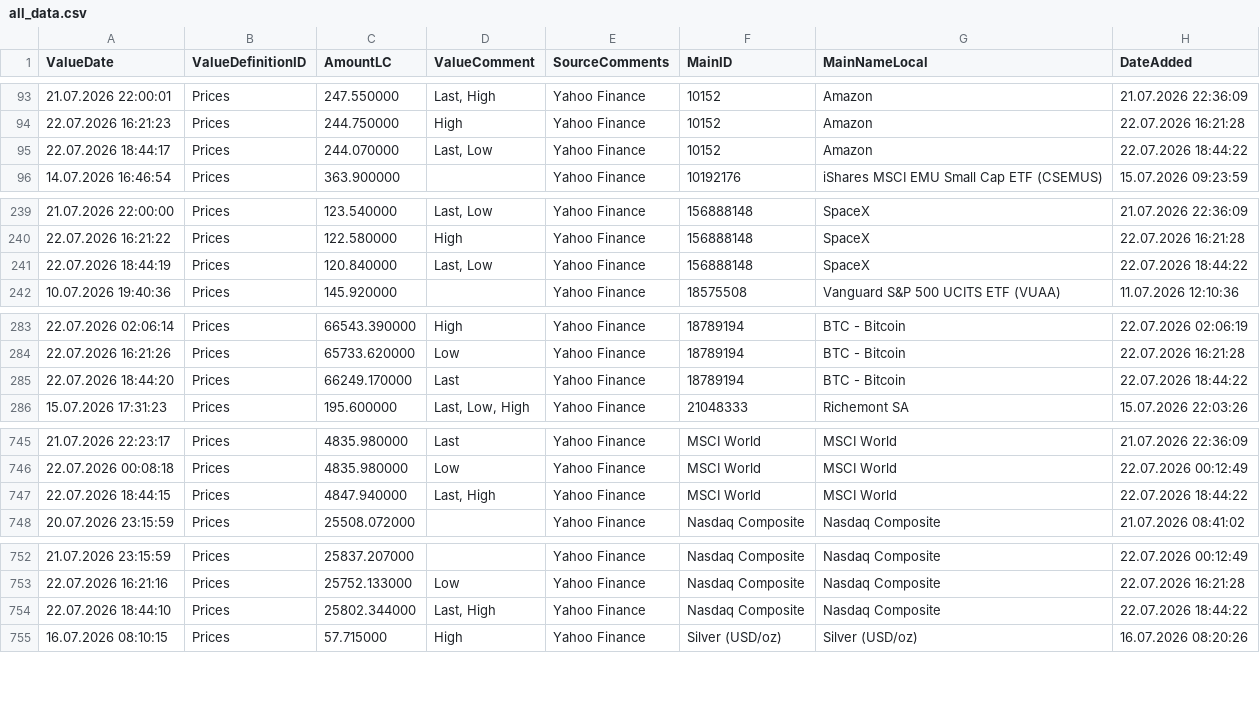
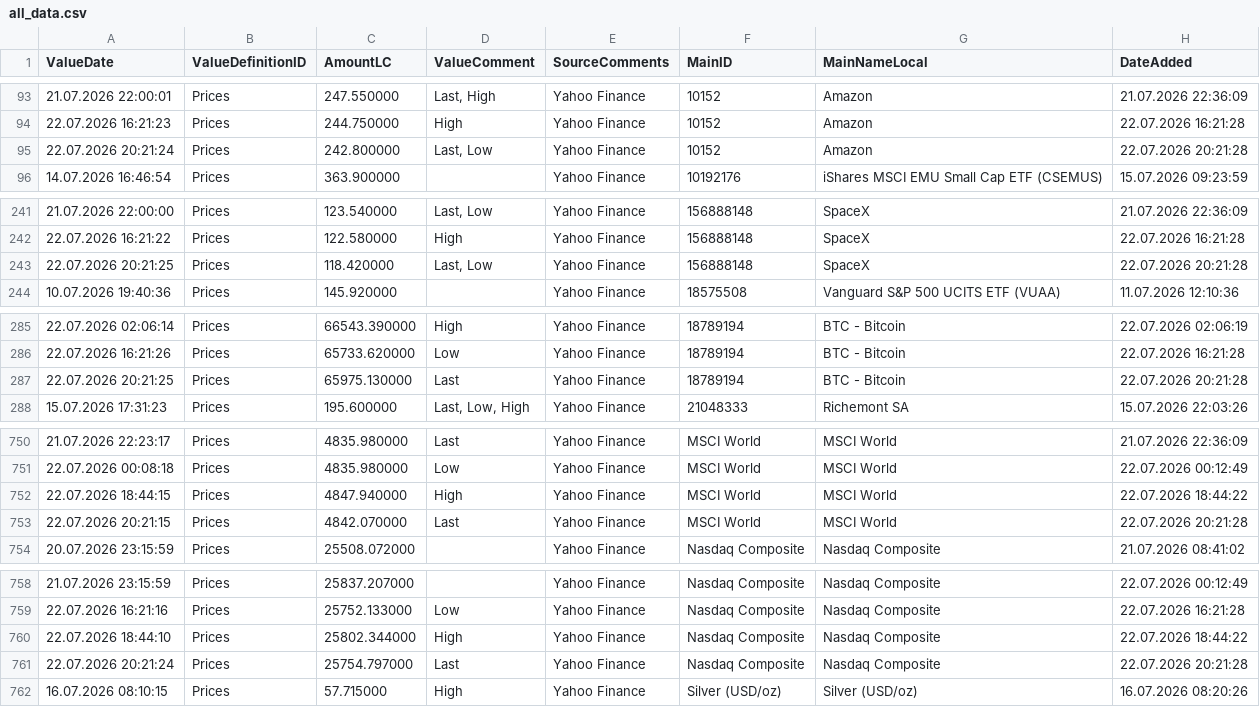
Before and after one commit to Munotstadt/financialdatacollector-public, a CSV file: all_data.csv, drawn as a sheet; only a part is shown, gaps mark what is left out; the diff covers the shown part only.

```diff
--- a/all_data.csv
+++ b/all_data.csv
@@ -94,3 +94,3 @@ ValueDate,ValueDefinitionID,AmountLC,ValueComment,SourceComments,MainID,MainName
 22.07.2026 16:21:23,Prices,244.750000,High,Yahoo Finance,10152,Amazon,22.07.2026 16:21:28
-22.07.2026 18:44:17,Prices,244.070000,"Last, Low",Yahoo Finance,10152,Amazon,22.07.2026 18:44:22
+22.07.2026 20:21:24,Prices,242.800000,"Last, Low",Yahoo Finance,10152,Amazon,22.07.2026 20:21:28
 14.07.2026 16:46:54,Prices,363.900000,,Yahoo Finance,10192176,iShares MSCI EMU Small Cap ETF (CSEMUS),15.07.2026 09:23:59
@@ -240,3 +242,3 @@ ValueDate,ValueDefinitionID,AmountLC,ValueComment,SourceComments,MainID,MainName
 22.07.2026 16:21:22,Prices,122.580000,High,Yahoo Finance,156888148,SpaceX,22.07.2026 16:21:28
-22.07.2026 18:44:19,Prices,120.840000,"Last, Low",Yahoo Finance,156888148,SpaceX,22.07.2026 18:44:22
+22.07.2026 20:21:25,Prices,118.420000,"Last, Low",Yahoo Finance,156888148,SpaceX,22.07.2026 20:21:28
 10.07.2026 19:40:36,Prices,145.920000,,Yahoo Finance,18575508,Vanguard S&P 500 UCITS ETF (VUAA),11.07.2026 12:10:36
@@ -284,3 +286,3 @@ ValueDate,ValueDefinitionID,AmountLC,ValueComment,SourceComments,MainID,MainName
 22.07.2026 16:21:26,Prices,65733.620000,Low,Yahoo Finance,18789194,BTC - Bitcoin,22.07.2026 16:21:28
-22.07.2026 18:44:20,Prices,66249.170000,Last,Yahoo Finance,18789194,BTC - Bitcoin,22.07.2026 18:44:22
+22.07.2026 20:21:25,Prices,65975.130000,Last,Yahoo Finance,18789194,BTC - Bitcoin,22.07.2026 20:21:28
 15.07.2026 17:31:23,Prices,195.600000,"Last, Low, High",Yahoo Finance,21048333,Richemont SA,15.07.2026 22:03:26
@@ -746,3 +751,4 @@ ValueDate,ValueDefinitionID,AmountLC,ValueComment,SourceComments,MainID,MainName
 22.07.2026 00:08:18,Prices,4835.980000,Low,Yahoo Finance,MSCI World,MSCI World,22.07.2026 00:12:49
-22.07.2026 18:44:15,Prices,4847.940000,"Last, High",Yahoo Finance,MSCI World,MSCI World,22.07.2026 18:44:22
+22.07.2026 18:44:15,Prices,4847.940000,High,Yahoo Finance,MSCI World,MSCI World,22.07.2026 18:44:22
+22.07.2026 20:21:15,Prices,4842.070000,Last,Yahoo Finance,MSCI World,MSCI World,22.07.2026 20:21:28
 20.07.2026 23:15:59,Prices,25508.072000,,Yahoo Finance,Nasdaq Composite,Nasdaq Composite,21.07.2026 08:41:02
@@ -753,3 +759,4 @@ ValueDate,ValueDefinitionID,AmountLC,ValueComment,SourceComments,MainID,MainName
 22.07.2026 16:21:16,Prices,25752.133000,Low,Yahoo Finance,Nasdaq Composite,Nasdaq Composite,22.07.2026 16:21:28
-22.07.2026 18:44:10,Prices,25802.344000,"Last, High",Yahoo Finance,Nasdaq Composite,Nasdaq Composite,22.07.2026 18:44:22
+22.07.2026 18:44:10,Prices,25802.344000,High,Yahoo Finance,Nasdaq Composite,Nasdaq Composite,22.07.2026 18:44:22
+22.07.2026 20:21:24,Prices,25754.797000,Last,Yahoo Finance,Nasdaq Composite,Nasdaq Composite,22.07.2026 20:21:28
 16.07.2026 08:10:15,Prices,57.715000,High,Yahoo Finance,Silver (USD/oz),Silver (USD/oz),16.07.2026 08:20:26
```
Also changed, not shown: 5 added rows and 41 edited cells elsewhere in this file.
